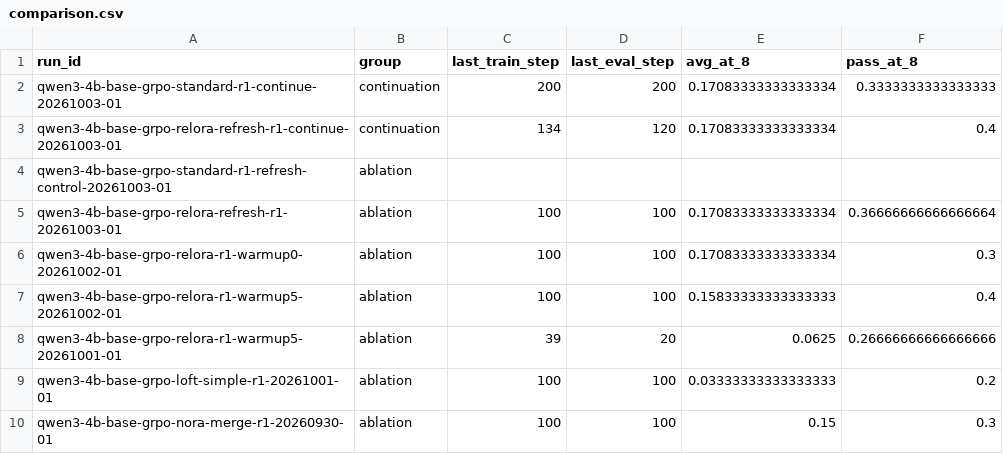
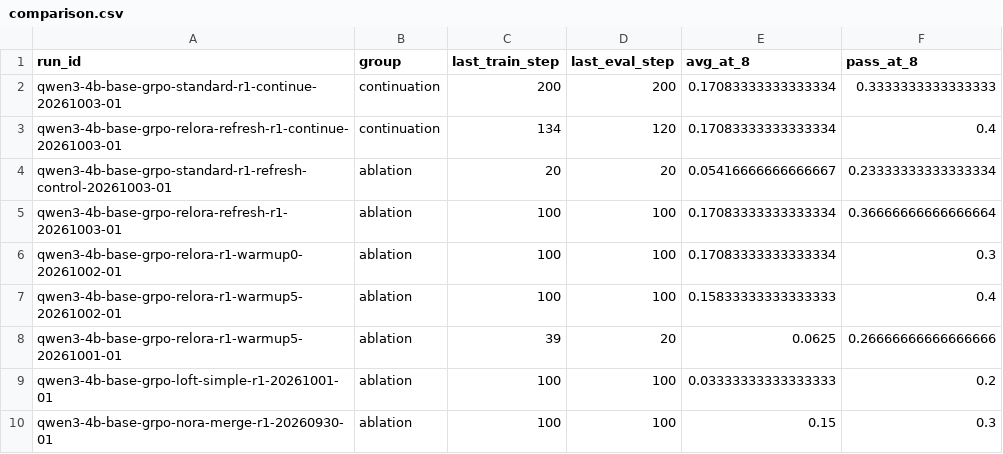
Before and after one commit to Quarkstar/unorl, a CSV file: research/data/comparison.csv, drawn as a sheet; only a part is shown.

```diff
--- a/research/data/comparison.csv
+++ b/research/data/comparison.csv
@@ -3,3 +3,3 @@ qwen3-4b-base-grpo-standard-r1-continue-20261003-01,continuation,200,200,0.17083
 qwen3-4b-base-grpo-relora-refresh-r1-continue-20261003-01,continuation,134,120,0.17083333333333334,0.4
-qwen3-4b-base-grpo-standard-r1-refresh-control-20261003-01,ablation,,,,
+qwen3-4b-base-grpo-standard-r1-refresh-control-20261003-01,ablation,20,20,0.05416666666666667,0.23333333333333334
 qwen3-4b-base-grpo-relora-refresh-r1-20261003-01,ablation,100,100,0.17083333333333334,0.36666666666666664
```
Also changed, not shown: 10 other files.
